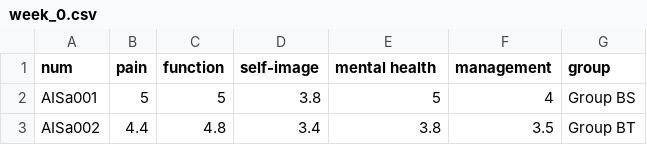
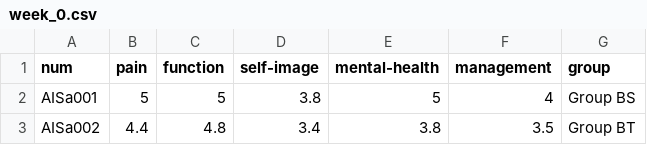
Before and after one commit to xuyuon/health_data, a CSV file: week_0.csv, drawn as a sheet; only a part is shown.

Commit message:
Update week_0.csv

```diff
--- a/week_0.csv
+++ b/week_0.csv
@@ -1,2 +1,2 @@
-num,pain,function,self-image,mental health,management,group
+num,pain,function,self-image,mental-health,management,group
 AISa001,5,5,3.8,5,4,Group BS
```
